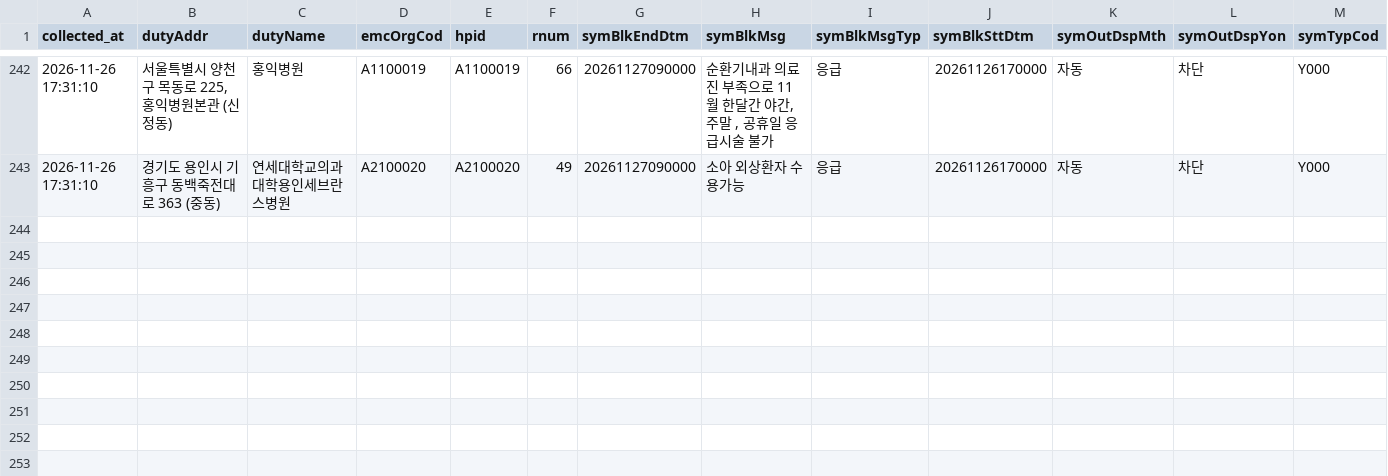
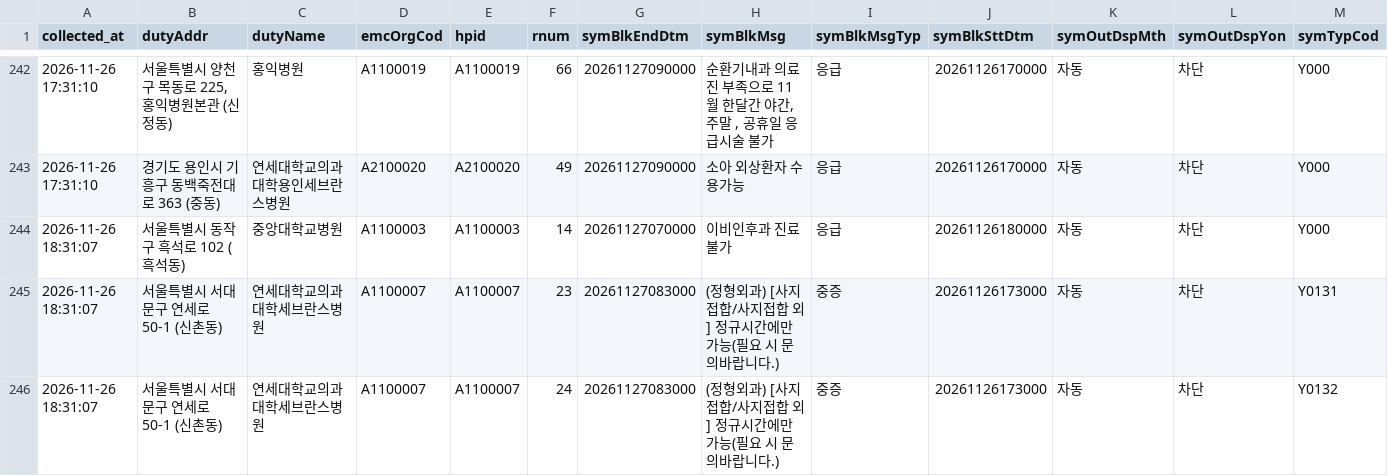
Before and after one commit to hyun19393/GoldenTime, a CSV file: data/messages/2026-11-26.csv, drawn as a sheet; only a part is shown, gaps mark what is left out; rows hold the shown columns only; the diff names each change by its address in the sheet, - before the commit and + after, or states it on an @@ line.

```diff
--- a/data/messages/2026-11-26.csv
+++ b/data/messages/2026-11-26.csv
+row 244: 2026-11-26 18:31:07 | 서울특별시 동작구 흑석로 102 (흑석동) | 중앙대학교병원 | A1100003 | A1100003 | 14 | 20261127070000 | 이비인후과 진료 불가 | 응급 | 20261126180000 | 자동 | 차단 | Y000
+row 245: 2026-11-26 18:31:07 | 서울특별시 서대문구 연세로 50-1 (신촌동) | 연세대학교의과대학세브란스병원 | A1100007 | A1100007 | 23 | 20261127083000 | (정형외과) [사지접합/사지접합 외] 정규시간에만 가능(필요 시 문의바랍니다.) | 중증 | 20261126173000 | 자동 | 차단 | Y0131
+row 246: 2026-11-26 18:31:07 | 서울특별시 서대문구 연세로 50-1 (신촌동) | 연세대학교의과대학세브란스병원 | A1100007 | A1100007 | 24 | 20261127083000 | (정형외과) [사지접합/사지접합 외] 정규시간에만 가능(필요 시 문의바랍니다.) | 중증 | 20261126173000 | 자동 | 차단 | Y0132
```
Also changed, not shown: data/messages_now.csv, data/runs.csv, 8 other files.
